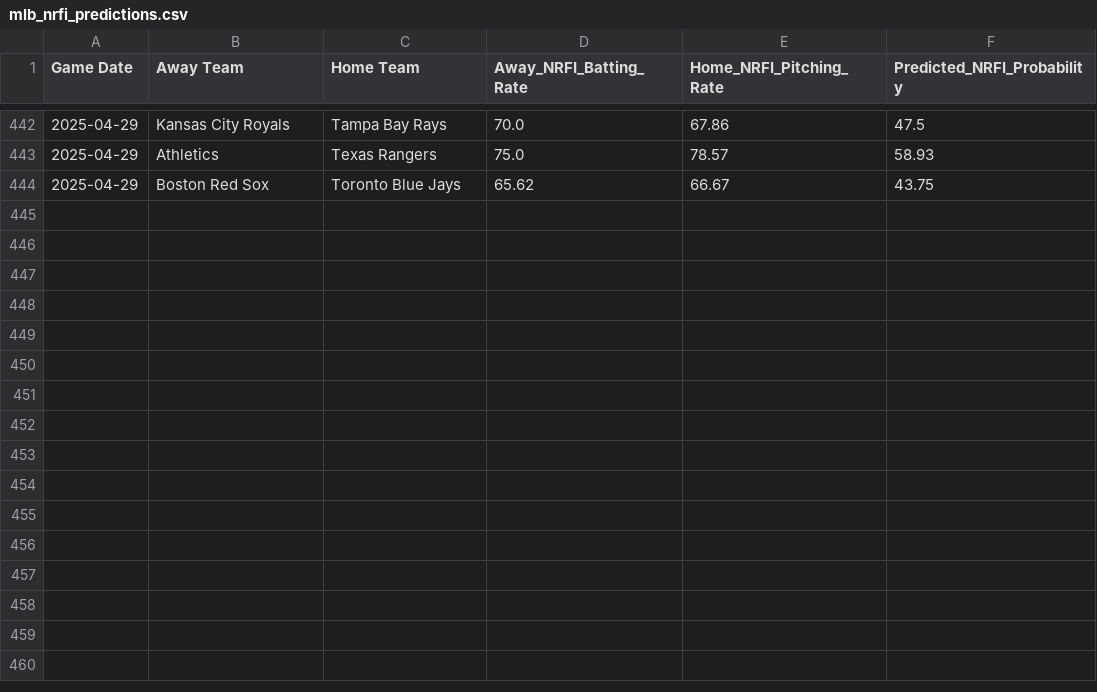
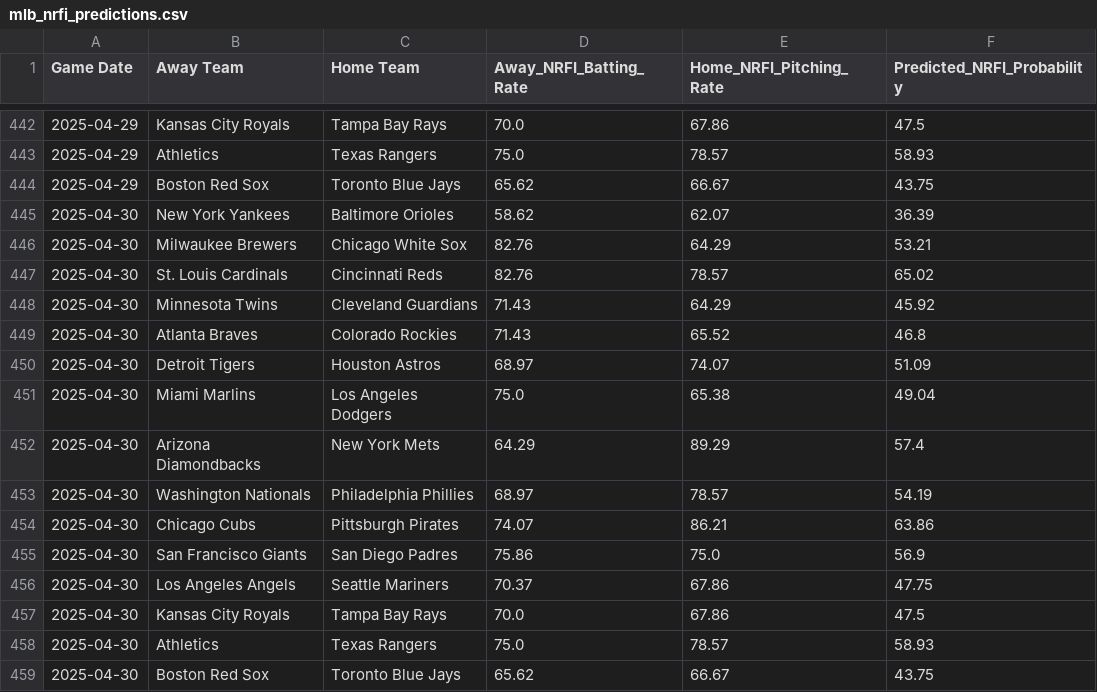
Before and after one commit to radgator13/mlb-scratch-model-v3.5, a CSV file: data/mlb_nrfi_predictions.csv, drawn as a sheet; only a part is shown, gaps mark what is left out.

```diff
--- a/data/mlb_nrfi_predictions.csv
+++ b/data/mlb_nrfi_predictions.csv
@@ -444 +444,16 @@ Game Date,Away Team,Home Team,Away_NRFI_Batting_Rate,Home_NRFI_Pitching_Rate,Pre
 2025-04-29,Boston Red Sox,Toronto Blue Jays,65.62,66.67,43.75
+2025-04-30,New York Yankees,Baltimore Orioles,58.62,62.07,36.39
+2025-04-30,Milwaukee Brewers,Chicago White Sox,82.76,64.29,53.21
+2025-04-30,St. Louis Cardinals,Cincinnati Reds,82.76,78.57,65.02
+2025-04-30,Minnesota Twins,Cleveland Guardians,71.43,64.29,45.92
+2025-04-30,Atlanta Braves,Colorado Rockies,71.43,65.52,46.8
+2025-04-30,Detroit Tigers,Houston Astros,68.97,74.07,51.09
+2025-04-30,Miami Marlins,Los Angeles Dodgers,75.0,65.38,49.04
+2025-04-30,Arizona Diamondbacks,New York Mets,64.29,89.29,57.4
+2025-04-30,Washington Nationals,Philadelphia Phillies,68.97,78.57,54.19
+2025-04-30,Chicago Cubs,Pittsburgh Pirates,74.07,86.21,63.86
+2025-04-30,San Francisco Giants,San Diego Padres,75.86,75.0,56.9
+2025-04-30,Los Angeles Angels,Seattle Mariners,70.37,67.86,47.75
+2025-04-30,Kansas City Royals,Tampa Bay Rays,70.0,67.86,47.5
+2025-04-30,Athletics,Texas Rangers,75.0,78.57,58.93
+2025-04-30,Boston Red Sox,Toronto Blue Jays,65.62,66.67,43.75
```
Also changed, not shown: data/mlb_boxscores_full.csv, data/mlb_nrfi_results_full.csv.
